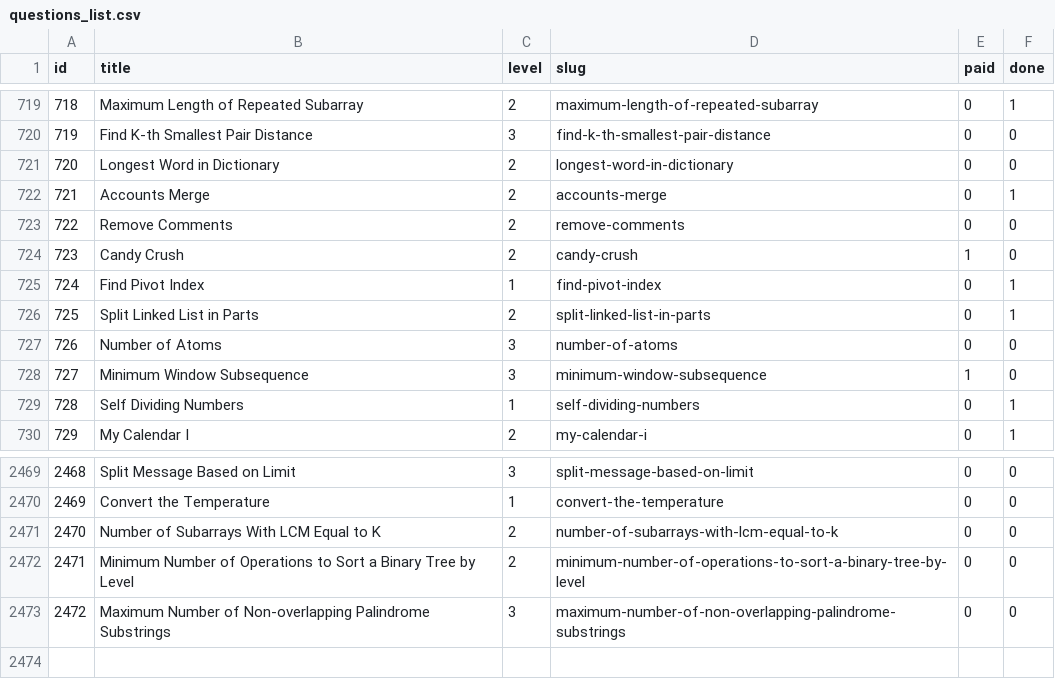
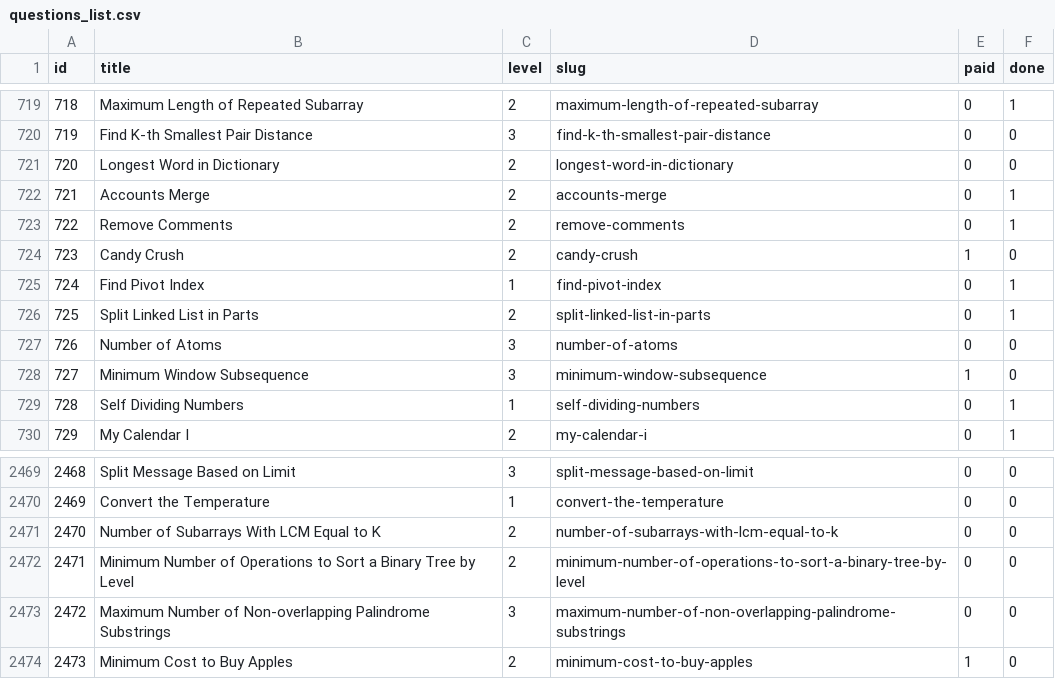
Before and after one commit to vNaonLu/leetcode-daily, a CSV file: src/questions_list.csv, drawn as a sheet; only a part is shown, gaps mark what is left out.

```diff
--- a/src/questions_list.csv
+++ b/src/questions_list.csv
@@ -722,3 +722,3 @@ id,title,level,slug,paid,done
 721,Accounts Merge,2,accounts-merge,0,1
-722,Remove Comments,2,remove-comments,0,0
+722,Remove Comments,2,remove-comments,0,1
 723,Candy Crush,2,candy-crush,1,0
@@ -2473 +2473,2 @@ id,title,level,slug,paid,done
 2472,Maximum Number of Non-overlapping Palindrome Substrings,3,maximum-number-of-non-overlapping-palindrome-substrings,0,0
+2473,Minimum Cost to Buy Apples,2,minimum-cost-to-buy-apples,1,0
```
Also changed, not shown: src/logs.csv, 4 other files.
